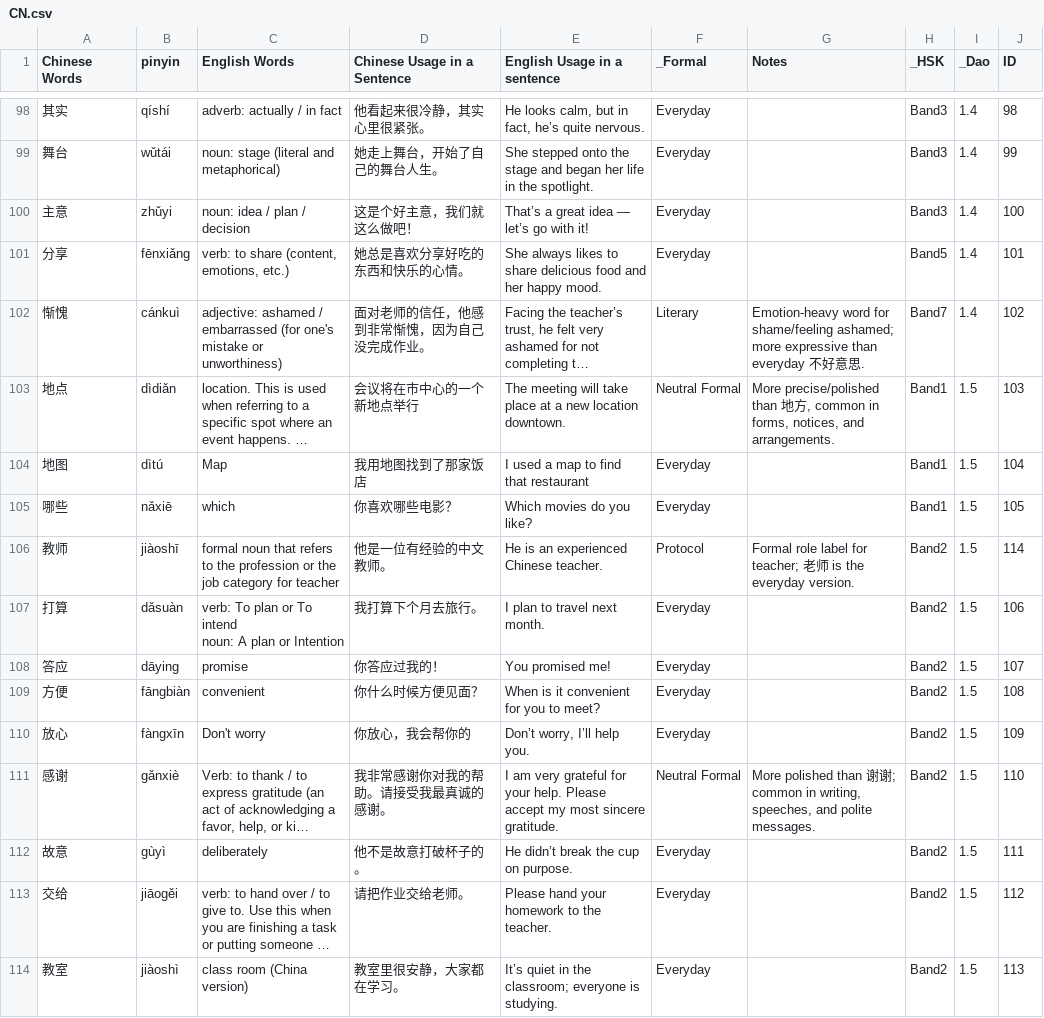
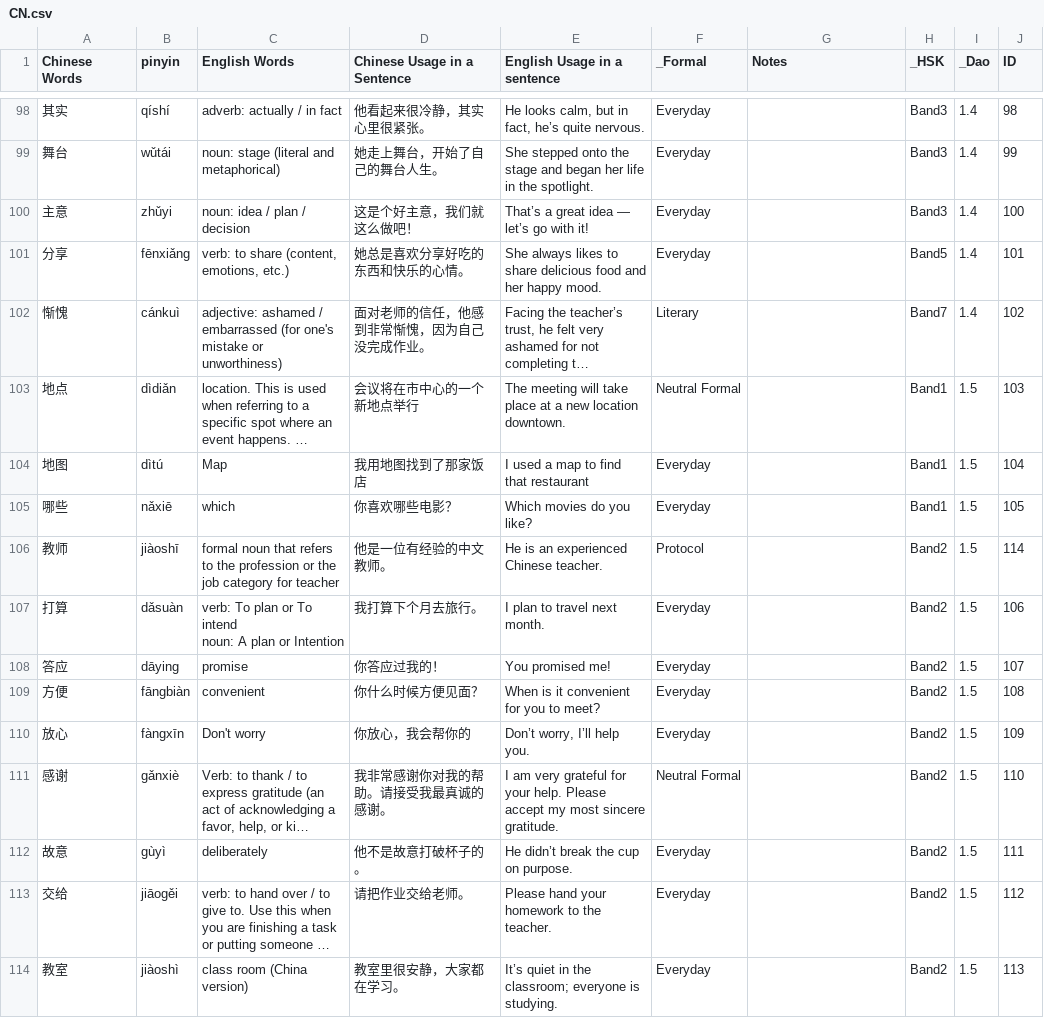
Before and after one commit to gcwwgithub/Website, a CSV file: ChineseQuizNew/data/CN.csv, drawn as a sheet; only a part is shown, gaps mark what is left out; long unchanged cells end in …; the diff covers the shown part only; the diff names each change by its address in the sheet, - before the commit and + after, or states it on an @@ line.

```diff
--- a/ChineseQuizNew/data/CN.csv
+++ b/ChineseQuizNew/data/CN.csv
-G102 (Notes): Emotion-heavy word for shame/feeling ashamed; more expressive than everyday 不好意思.
+G102 (Notes): (empty)
-G103 (Notes): More precise/polished than 地方, common in forms, notices, and arrangements.
+G103 (Notes): (empty)
-G106 (Notes): Formal role label for teacher; 老师 is the everyday version.
+G106 (Notes): (empty)
-G111 (Notes): More polished than 谢谢; common in writing, speeches, and polite messages.
+G111 (Notes): (empty)
```
Also changed, not shown: 15 edited cells elsewhere in this file.
